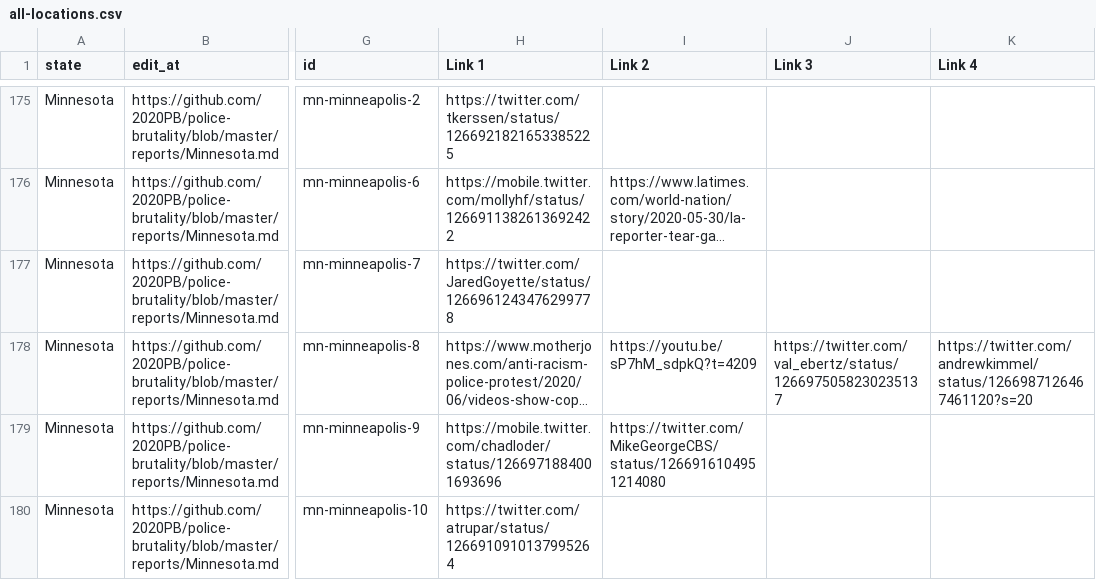
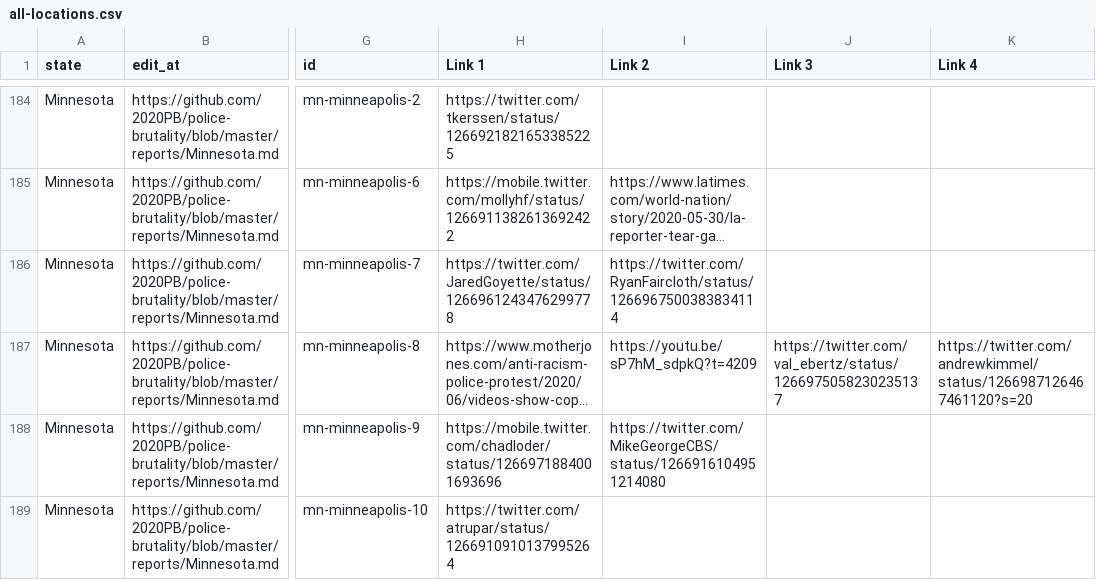
Before and after one commit to MikeYEG/police-brutality, a CSV file: all-locations.csv, drawn as a sheet; only a part is shown, gaps mark what is left out; long unchanged cells end in …; addresses are those after the commit; the diff covers the shown part only; the diff names each change by its address in the sheet, - before the commit and + after, or states it on an @@ line.

```diff
--- a/all-locations.csv
+++ b/all-locations.csv
-I186 (Link 2): (empty)
+I186 (Link 2): https://twitter.com/RyanFaircloth/status/1266967500383834114
```
Also changed, not shown: 14 added rows and 15 edited cells elsewhere in this file, 2 other files.
